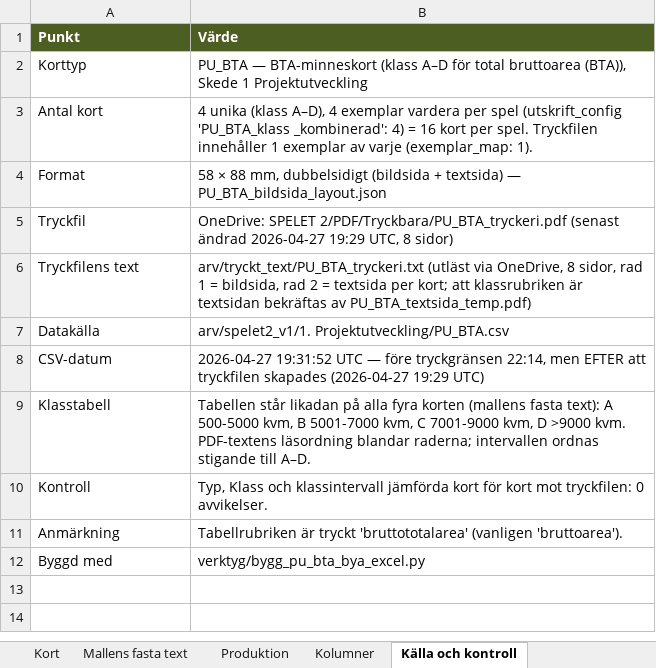
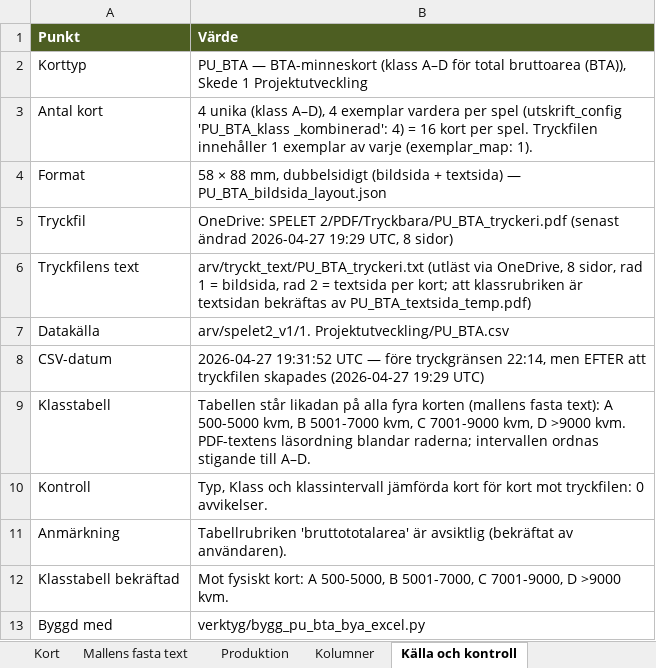
Before and after one commit to Knixlas/PMOPOLY, an Excel workbook: kortdata/PU_BTA.xlsx, sheet Källa och kontroll, drawn as a sheet; values as stored, in another font and other column widths than the file's, no borders; the diff names each change by its address in the sheet, - before the commit and + after, or states it on an @@ line.

```diff
--- a/kortdata/PU_BTA.xlsx (sheet Källa och kontroll)
+++ b/kortdata/PU_BTA.xlsx (sheet Källa och kontroll)
-B11 (Värde): Tabellrubriken är tryckt 'bruttototalarea' (vanligen 'bruttoarea').
+B11 (Värde): Tabellrubriken 'bruttototalarea' är avsiktlig (bekräftat av användaren).
+row 12: Klasstabell bekräftad | Mot fysiskt kort: A 500-5000, B 5001-7000, C 7001-9000, D >9000 kvm.
```
Also changed, not shown: kortdata/PU_BYA.xlsx, 4 other files.
